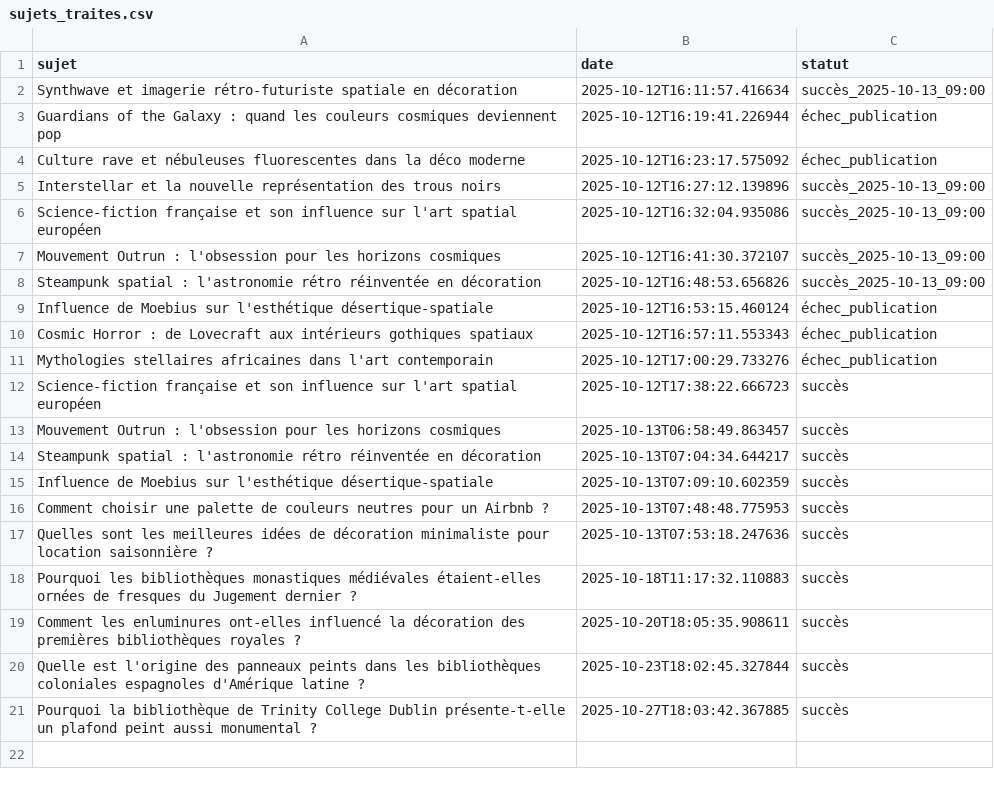
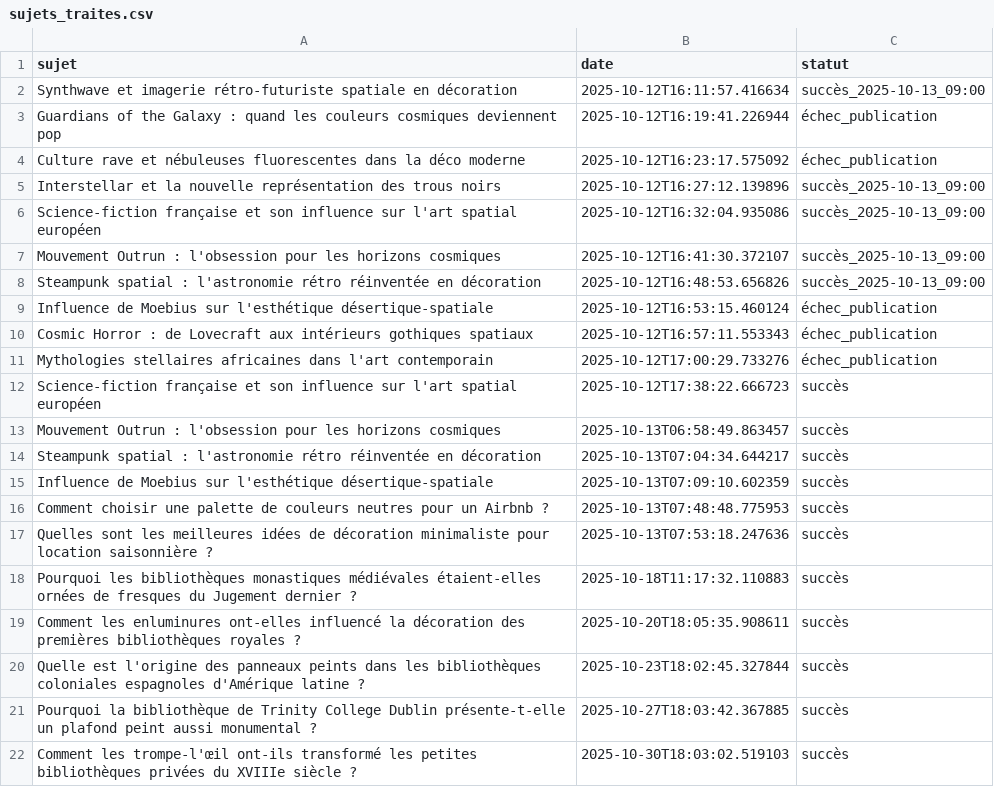
Before and after one commit to Metalosmose21/Biblioth-que-1, a CSV file: sujets_traites.csv, drawn as a sheet; the diff names each change by its address in the sheet, - before the commit and + after, or states it on an @@ line.

```diff
--- a/sujets_traites.csv
+++ b/sujets_traites.csv
+row 22: Comment les trompe-l'œil ont-ils transformé les petites bibliothèques privées du XVIIIe siècle ? | 2025-10-30T18:03:02.519103 | succès
```
Also changed, not shown: sujets.csv.
